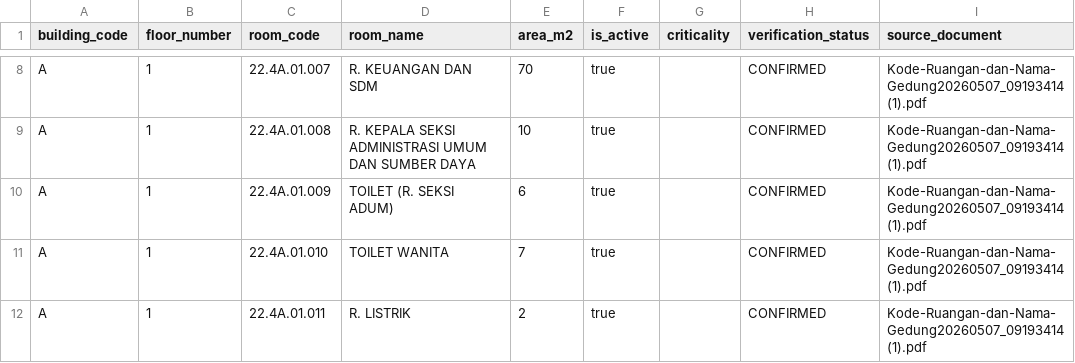
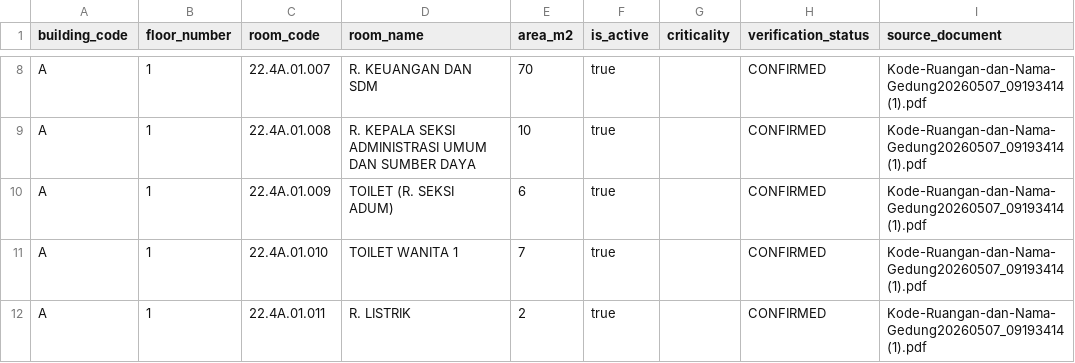
Before and after one commit to YudaClairee/SILAPOR, a CSV file: data/master/rooms_lengkap.csv, drawn as a sheet; only a part is shown, gaps mark what is left out; the diff covers the shown part only.

```diff
--- a/data/master/rooms_lengkap.csv
+++ b/data/master/rooms_lengkap.csv
@@ -10,3 +10,3 @@ A,1,22.4A.01.008,R. KEPALA SEKSI ADMINISTRASI UMUM DAN SUMBER DAYA,10,true,,CONF
 A,1,22.4A.01.009,TOILET (R. SEKSI ADUM),6,true,,CONFIRMED,Kode-Ruangan-dan-Nama-Gedung20260507_09193414 (1).pdf
-A,1,22.4A.01.010,TOILET WANITA,7,true,,CONFIRMED,Kode-Ruangan-dan-Nama-Gedung20260507_09193414 (1).pdf
+A,1,22.4A.01.010,TOILET WANITA 1,7,true,,CONFIRMED,Kode-Ruangan-dan-Nama-Gedung20260507_09193414 (1).pdf
 A,1,22.4A.01.011,R. LISTRIK,2,true,,CONFIRMED,Kode-Ruangan-dan-Nama-Gedung20260507_09193414 (1).pdf
```
Also changed, not shown: 39 edited cells elsewhere in this file, data/master/location-usage.csv, 1 other file.
